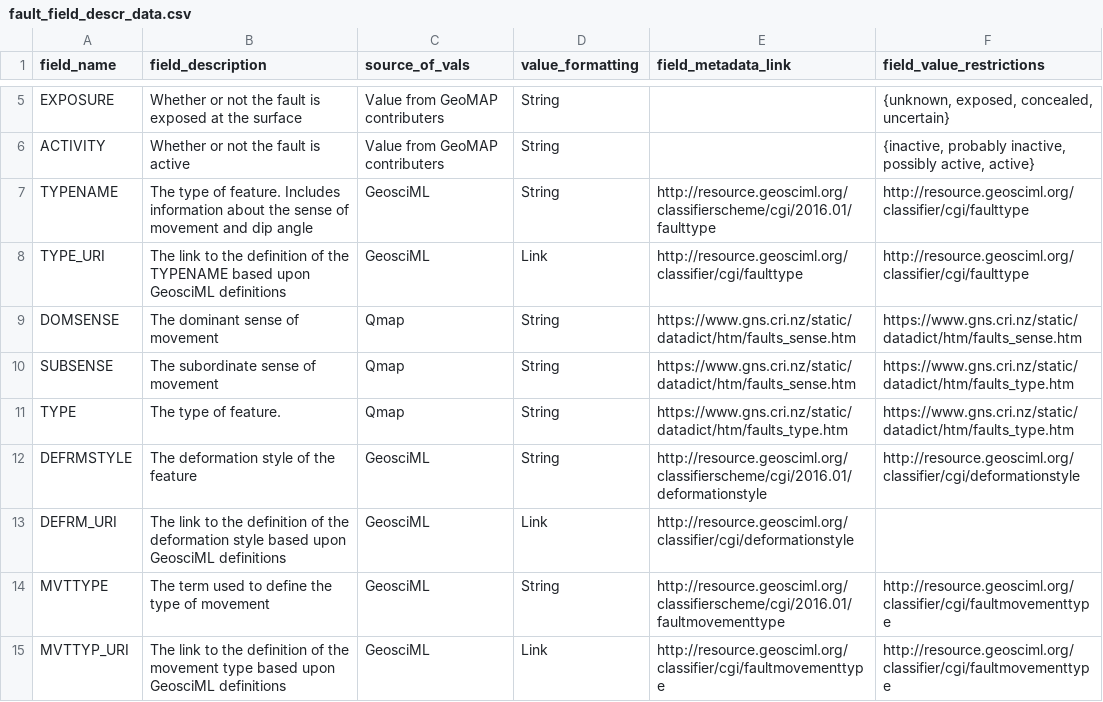
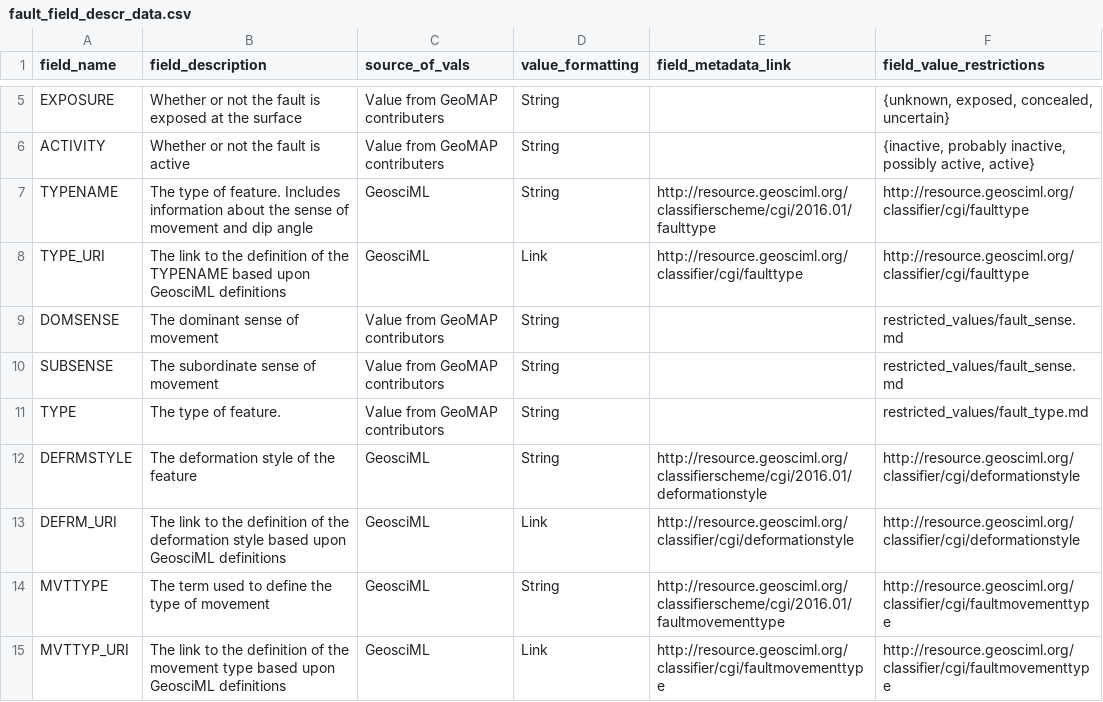
Before and after one commit to selkind/GeoMap, a CSV file: src/fault_field_descr_data.csv, drawn as a sheet; only a part is shown, gaps mark what is left out; the diff covers the shown part only.

Commit message:
finish restricted lists

```diff
--- a/src/fault_field_descr_data.csv
+++ b/src/fault_field_descr_data.csv
@@ -8,7 +8,7 @@ TYPENAME,The type of feature. Includes information about the sense of movement a
 TYPE_URI,The link to the definition of the TYPENAME based upon GeosciML definitions,GeosciML,Link,http://resource.geosciml.org/classifier/cgi/faulttype ,http://resource.geosciml.org/classifier/cgi/faulttype
-DOMSENSE,The dominant sense of movement,Qmap,String,https://www.gns.cri.nz/static/datadict/htm/faults_sense.htm,https://www.gns.cri.nz/static/datadict/htm/faults_sense.htm
-SUBSENSE,The subordinate sense of movement,Qmap,String,https://www.gns.cri.nz/static/datadict/htm/faults_sense.htm,https://www.gns.cri.nz/static/datadict/htm/faults_type.htm
-TYPE,The type of feature.,Qmap,String,https://www.gns.cri.nz/static/datadict/htm/faults_type.htm,https://www.gns.cri.nz/static/datadict/htm/faults_type.htm
+DOMSENSE,The dominant sense of movement,Value from GeoMAP contributors,String,,restricted_values/fault_sense.md
+SUBSENSE,The subordinate sense of movement,Value from GeoMAP contributors,String,,restricted_values/fault_sense.md
+TYPE,The type of feature.,Value from GeoMAP contributors,String,,restricted_values/fault_type.md
 DEFRMSTYLE,The deformation style of the feature,GeosciML,String,http://resource.geosciml.org/classifierscheme/cgi/2016.01/deformationstyle ,http://resource.geosciml.org/classifier/cgi/deformationstyle
-DEFRM_URI,The link to the definition of the deformation style based upon GeosciML definitions,GeosciML,Link,http://resource.geosciml.org/classifier/cgi/deformationstyle,
+DEFRM_URI,The link to the definition of the deformation style based upon GeosciML definitions,GeosciML,Link,http://resource.geosciml.org/classifier/cgi/deformationstyle,http://resource.geosciml.org/classifier/cgi/deformationstyle
 MVTTYPE,The term used to define the type of movement,GeosciML,String,http://resource.geosciml.org/classifierscheme/cgi/2016.01/faultmovementtype ,http://resource.geosciml.org/classifier/cgi/faultmovementtype
```
Also changed, not shown: 10 edited cells elsewhere in this file, 23 other files.
